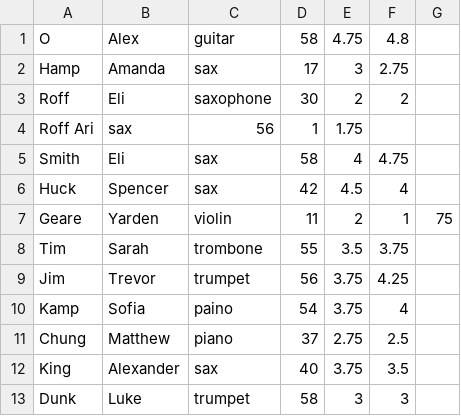
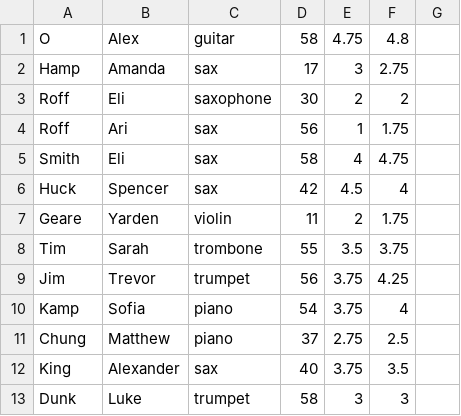
Before and after one commit to kghandhi/JazzCamp, a CSV file: ex.csv, drawn as a sheet.

```diff
--- a/ex.csv
+++ b/ex.csv
@@ -3,9 +3,9 @@ Hamp, Amanda, sax, 17, 3, 2.75
 Roff, Eli, saxophone, 30, 2, 2
-Roff Ari, sax, 56, 1, 1.75
+Roff, Ari, sax, 56, 1, 1.75
 Smith, Eli, sax, 58, 4, 4.75
 Huck, Spencer, sax, 42, 4.5, 4
-Geare, Yarden, violin, 11, 2, 1,75
+Geare, Yarden, violin, 11, 2, 1.75
 Tim, Sarah, trombone, 55, 3.5, 3.75
 Jim, Trevor, trumpet, 56, 3.75, 4.25
-Kamp, Sofia, paino, 54, 3.75, 4
+Kamp, Sofia, piano, 54, 3.75, 4
 Chung, Matthew, piano, 37, 2.75, 2.5
```
Also changed, not shown: 1 other file.
